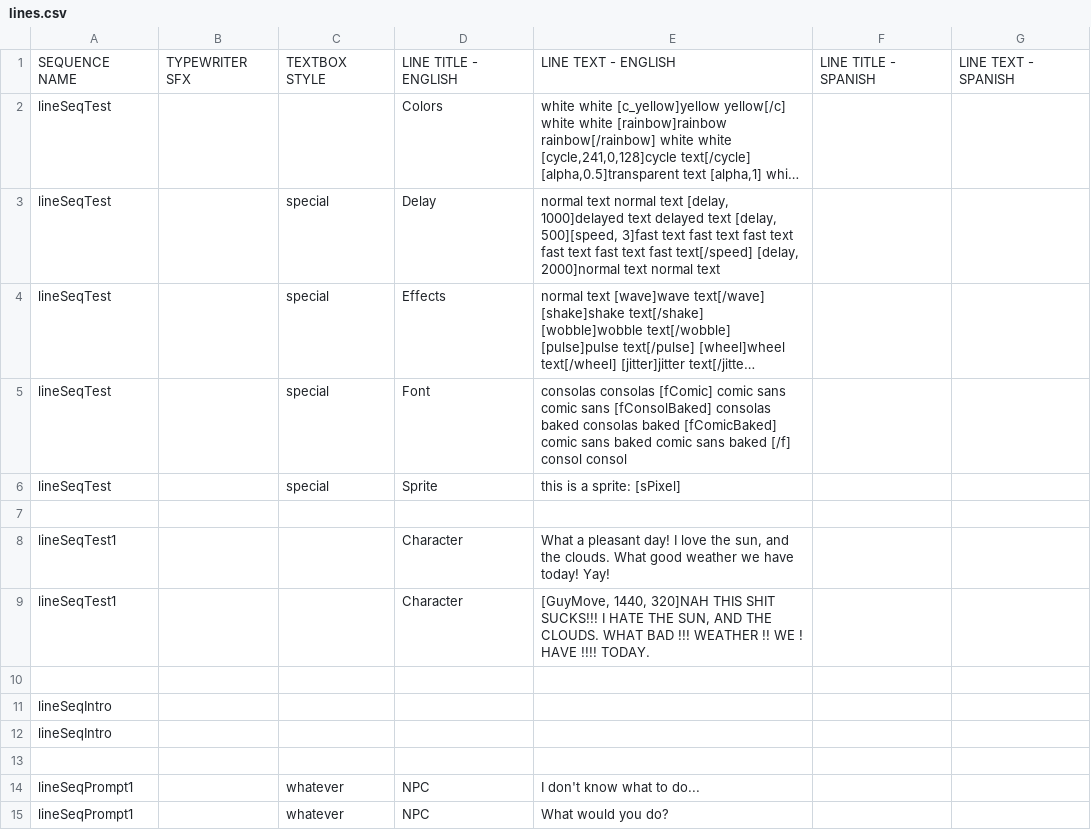
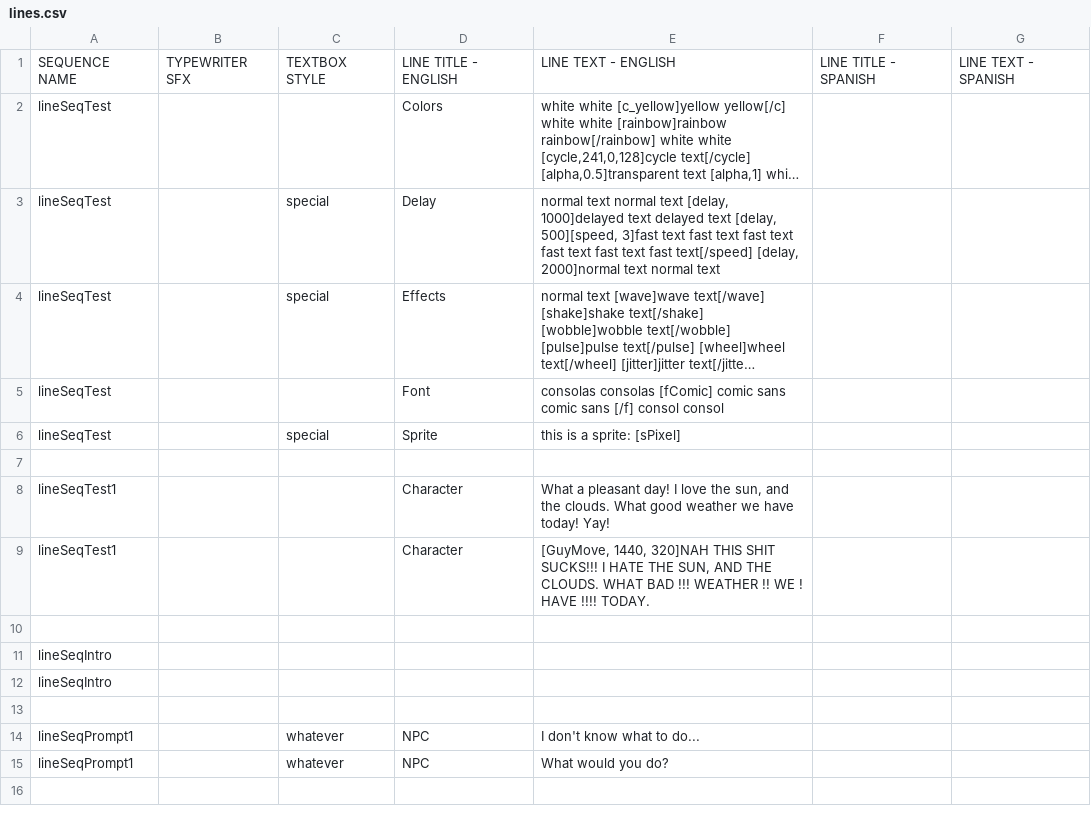
Before and after one commit to kazak29/Spooktober_2026_GameJam, a CSV file: datafiles/lines.csv, drawn as a sheet; long unchanged cells end in …; the diff names each change by its address in the sheet, - before the commit and + after, or states it on an @@ line.

```diff
--- a/datafiles/lines.csv
+++ b/datafiles/lines.csv
-C5: special
+C5: (empty)
-E5: …comic sans [fConsolBaked] consolas baked consolas baked [fComicBaked] comic sans baked comic sans baked [/f] consol…
+E5: …comic sans [/f] consol…
```
Also changed, not shown: 45 other files.
